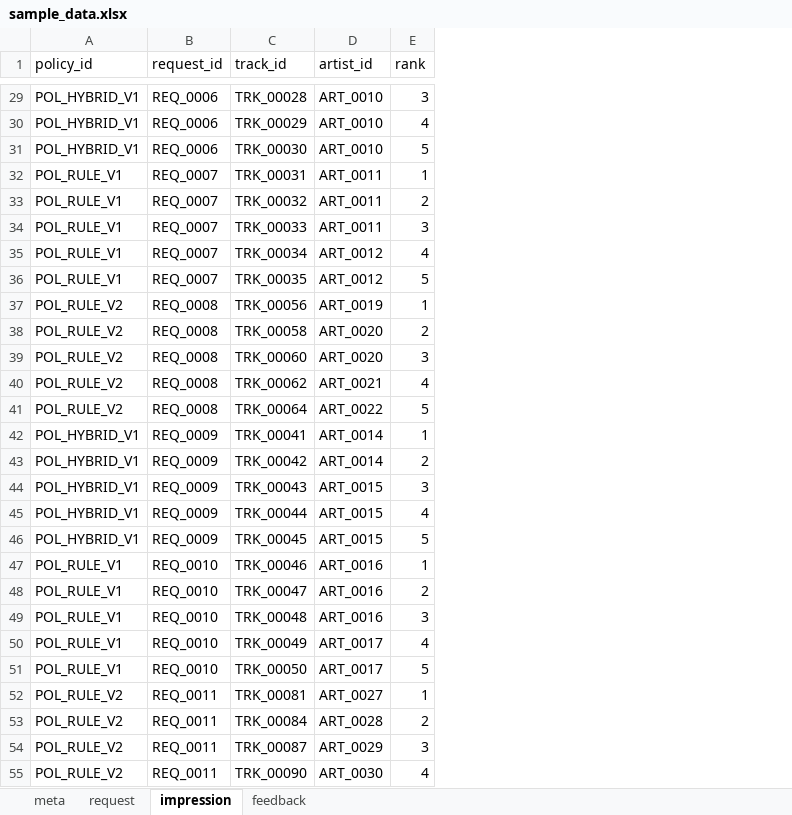
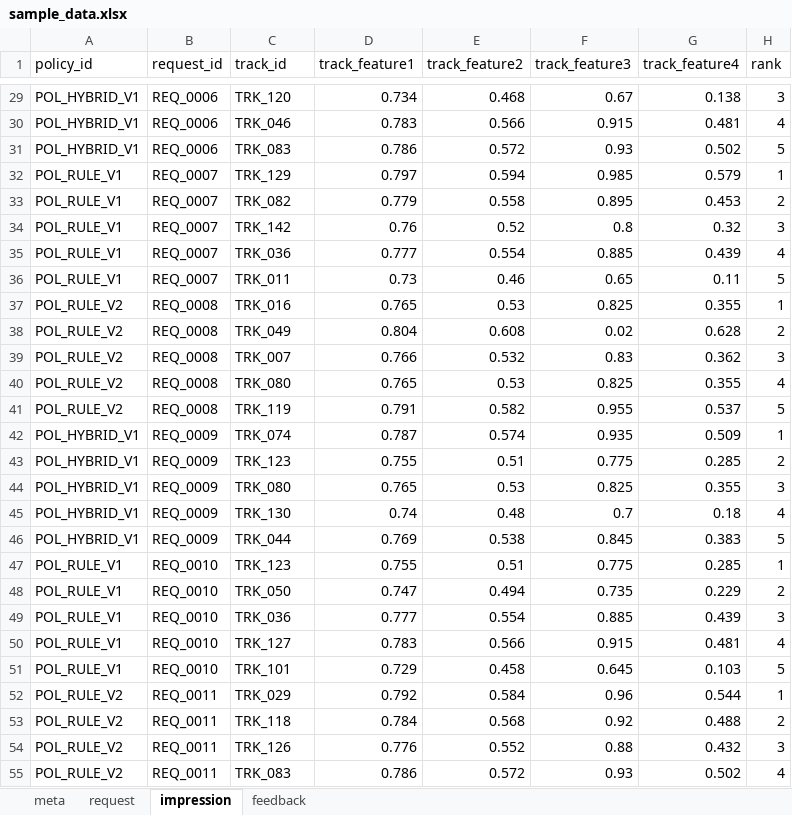
Before and after one commit to kyungheee/spt-be, an Excel workbook: sample/data/sample_data.xlsx, sheet impression, drawn as a sheet; only a part is shown, gaps mark what is left out; values as stored, in another font and other column widths than the file's, no borders; removed rows and columns are numbered as before the commit, all else as after; the diff covers the shown part only; the diff names each change by its address in the sheet, - before the commit and + after, or states it on an @@ line.

Commit message:
modify sample data: add track_features

```diff
--- a/sample/data/sample_data.xlsx (sheet impression)
+++ b/sample/data/sample_data.xlsx (sheet impression)
-column D (artist_id), rows 29-55: ART_0010 | ART_0010 | ART_0010 | ART_0011 | ART_0011 | ART_0011 | ART_0012 | ART_0012 | ART_0019 | ART_0020 | ART_0020 | ART_0021 | ART_0022 | ART_0014 | ART_0014 | ART_0015 | ART_0015 | ART_0015 | ART_0016 | ART_0016 | ART_0016 | ART_0017 | ART_0017 | ART_0027 | ART_0028 | ART_0029 | ART_0030
+column D (track_feature1), rows 29-55: 0.734 | 0.783 | 0.786 | 0.797 | 0.779 | 0.76 | 0.777 | 0.73 | 0.765 | 0.804 | 0.766 | 0.765 | 0.791 | 0.787 | 0.755 | 0.765 | 0.74 | 0.769 | 0.755 | 0.747 | 0.777 | 0.783 | 0.729 | 0.792 | 0.784 | 0.776 | 0.786
+column E (track_feature2), rows 29-55: 0.468 | 0.566 | 0.572 | 0.594 | 0.558 | 0.52 | 0.554 | 0.46 | 0.53 | 0.608 | 0.532 | 0.53 | 0.582 | 0.574 | 0.51 | 0.53 | 0.48 | 0.538 | 0.51 | 0.494 | 0.554 | 0.566 | 0.458 | 0.584 | 0.568 | 0.552 | 0.572
+column F (track_feature3), rows 29-55: 0.67 | 0.915 | 0.93 | 0.985 | 0.895 | 0.8 | 0.885 | 0.65 | 0.825 | 0.02 | 0.83 | 0.825 | 0.955 | 0.935 | 0.775 | 0.825 | 0.7 | 0.845 | 0.775 | 0.735 | 0.885 | 0.915 | 0.645 | 0.96 | 0.92 | 0.88 | 0.93
+column G (track_feature4), rows 29-55: 0.138 | 0.481 | 0.502 | 0.579 | 0.453 | 0.32 | 0.439 | 0.11 | 0.355 | 0.628 | 0.362 | 0.355 | 0.537 | 0.509 | 0.285 | 0.355 | 0.18 | 0.383 | 0.285 | 0.229 | 0.439 | 0.481 | 0.103 | 0.544 | 0.488 | 0.432 | 0.502
-C29 (track_id): TRK_00028
+C29 (track_id): TRK_120
-C30 (track_id): TRK_00029
+C30 (track_id): TRK_046
-C31 (track_id): TRK_00030
+C31 (track_id): TRK_083
-C32 (track_id): TRK_00031
+C32 (track_id): TRK_129
-C33 (track_id): TRK_00032
+C33 (track_id): TRK_082
-C34 (track_id): TRK_00033
+C34 (track_id): TRK_142
-C35 (track_id): TRK_00034
+C35 (track_id): TRK_036
-C36 (track_id): TRK_00035
+C36 (track_id): TRK_011
-C37 (track_id): TRK_00056
+C37 (track_id): TRK_016
-C38 (track_id): TRK_00058
+C38 (track_id): TRK_049
-C39 (track_id): TRK_00060
+C39 (track_id): TRK_007
-C40 (track_id): TRK_00062
+C40 (track_id): TRK_080
-C41 (track_id): TRK_00064
+C41 (track_id): TRK_119
-C42 (track_id): TRK_00041
+C42 (track_id): TRK_074
-C43 (track_id): TRK_00042
+C43 (track_id): TRK_123
-C44 (track_id): TRK_00043
+C44 (track_id): TRK_080
-C45 (track_id): TRK_00044
+C45 (track_id): TRK_130
-C46 (track_id): TRK_00045
+C46 (track_id): TRK_044
-C47 (track_id): TRK_00046
+C47 (track_id): TRK_123
-C48 (track_id): TRK_00047
+C48 (track_id): TRK_050
-C49 (track_id): TRK_00048
+C49 (track_id): TRK_036
-C50 (track_id): TRK_00049
+C50 (track_id): TRK_127
-C51 (track_id): TRK_00050
+C51 (track_id): TRK_101
-C52 (track_id): TRK_00081
+C52 (track_id): TRK_029
-C53 (track_id): TRK_00084
+C53 (track_id): TRK_118
-C54 (track_id): TRK_00087
+C54 (track_id): TRK_126
-C55 (track_id): TRK_00090
+C55 (track_id): TRK_083
```
Also changed, not shown: 223 edited cells elsewhere in this sheet, sheet feedback.
